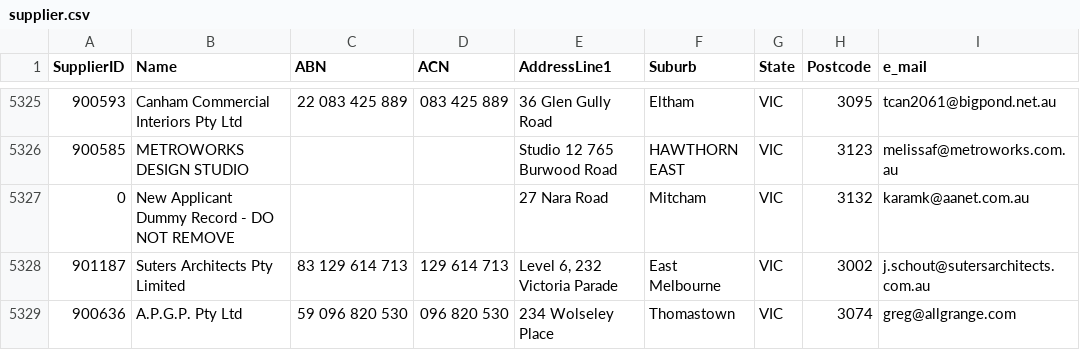
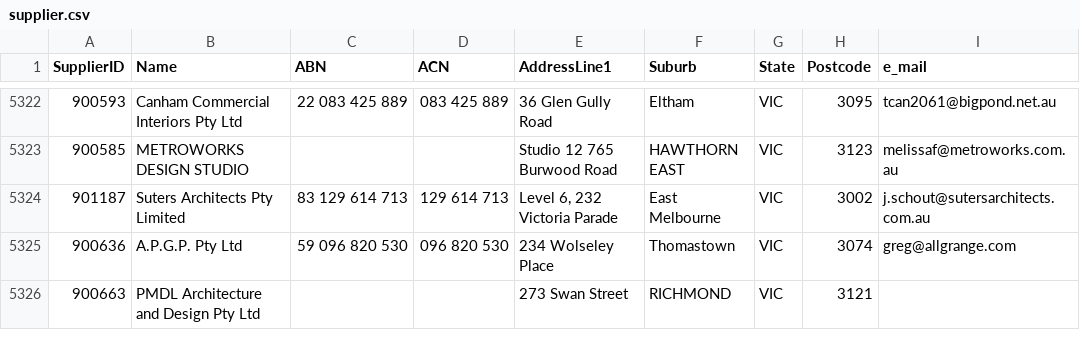
Before and after one commit to CodeforAustralia/dtf-genesis, a CSV file: db/data/supplier.csv, drawn as a sheet; only a part is shown, gaps mark what is left out; the shorter side is filled out with more unchanged rows; the diff covers the shown part only.

```diff
--- a/db/data/supplier.csv
+++ b/db/data/supplier.csv
@@ -5326,3 +5323,2 @@ SupplierID,Name,ABN,ACN,AddressLine1,Suburb,State,Postcode,e_mail
 900585,METROWORKS DESIGN STUDIO,,,Studio 12 765 Burwood Road,HAWTHORN EAST,VIC,3123,melissaf@metroworks.com.au
-0,New Applicant Dummy Record - DO NOT REMOVE,,,27 Nara Road,Mitcham,VIC,3132,karamk@aanet.com.au
 901187,Suters Architects Pty Limited,83 129 614 713,129 614 713,"Level 6, 232 Victoria Parade",East Melbourne,VIC,3002,j.schout@sutersarchitects.com.au
```
Also changed, not shown: 5 removed rows elsewhere in this file.
